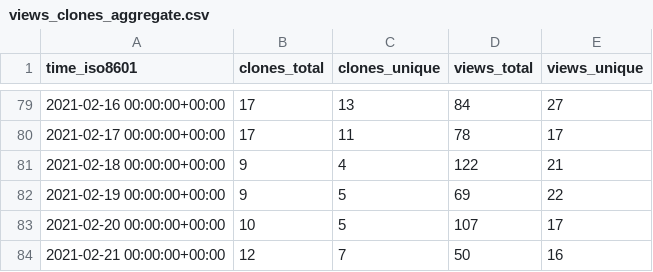
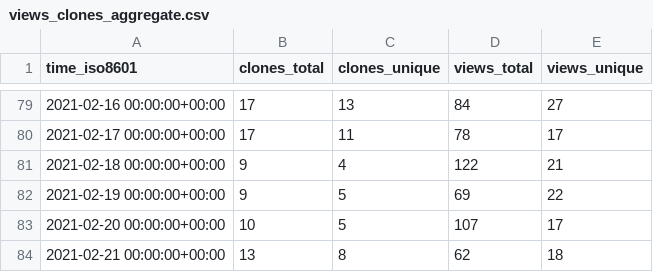
Before and after one commit to jgehrcke/ghrs-test, a CSV file: jgehrcke/covid-19-germany-gae/ghrs-data/views_clones_aggregate.csv, drawn as a sheet; only a part is shown, gaps mark what is left out.

```diff
--- a/jgehrcke/covid-19-germany-gae/ghrs-data/views_clones_aggregate.csv
+++ b/jgehrcke/covid-19-germany-gae/ghrs-data/views_clones_aggregate.csv
@@ -83,2 +83,2 @@ time_iso8601,clones_total,clones_unique,views_total,views_unique
 2021-02-20 00:00:00+00:00,10,5,107,17
-2021-02-21 00:00:00+00:00,12,7,50,16
+2021-02-21 00:00:00+00:00,13,8,62,18
```
Also changed, not shown: 1 other file.
